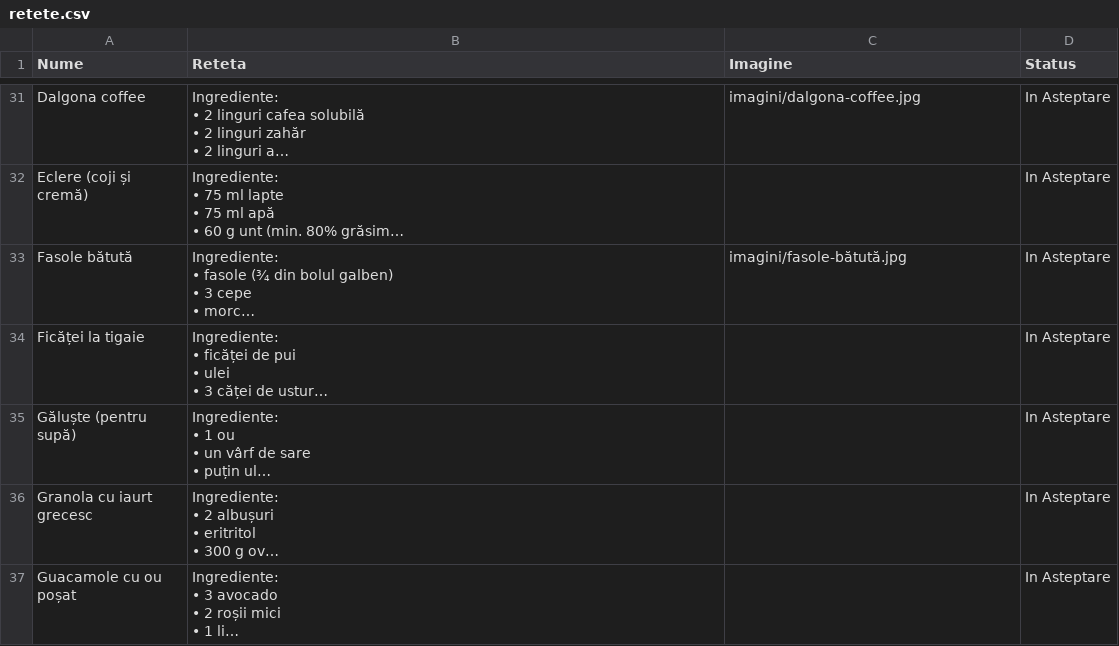
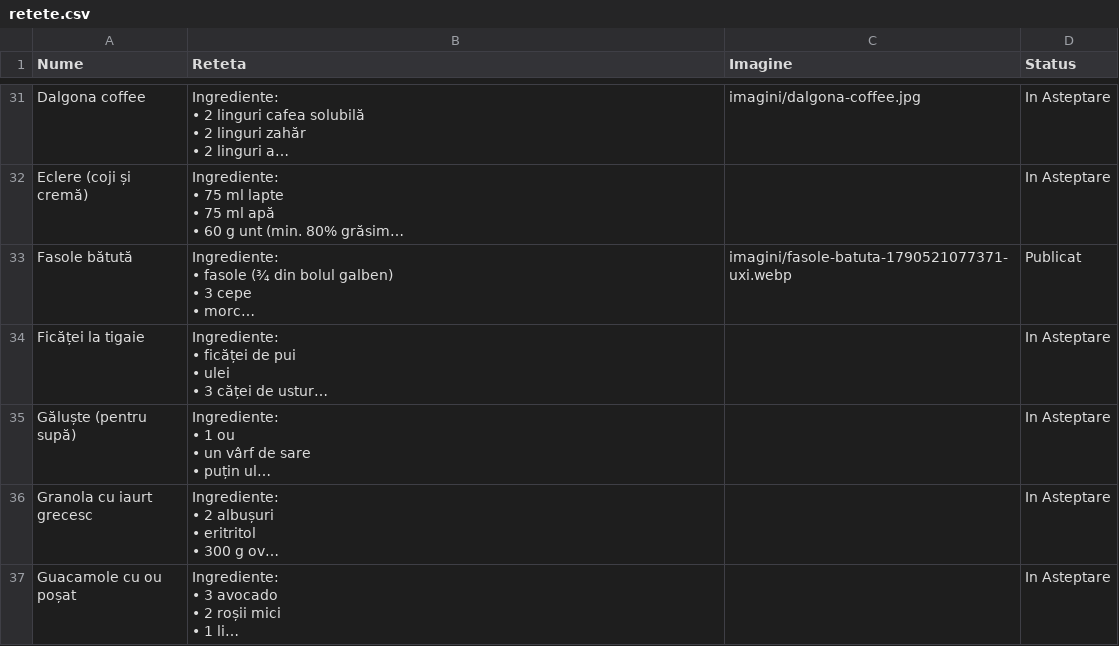
Before and after one commit to XimenaEne/site-retete, a CSV file: retete.csv, drawn as a sheet; only a part is shown, gaps mark what is left out; long unchanged cells end in …; the diff names each change by its address in the sheet, - before the commit and + after, or states it on an @@ line.

Commit message:
"Fasole bătută" aprobată și publicată!

```diff
--- a/retete.csv
+++ b/retete.csv
-C33 (Imagine): imagini/fasole-bătută.jpg
+C33 (Imagine): imagini/fasole-batuta-1790521077371-uxi.webp
-D33 (Status): In Asteptare
+D33 (Status): Publicat
```
